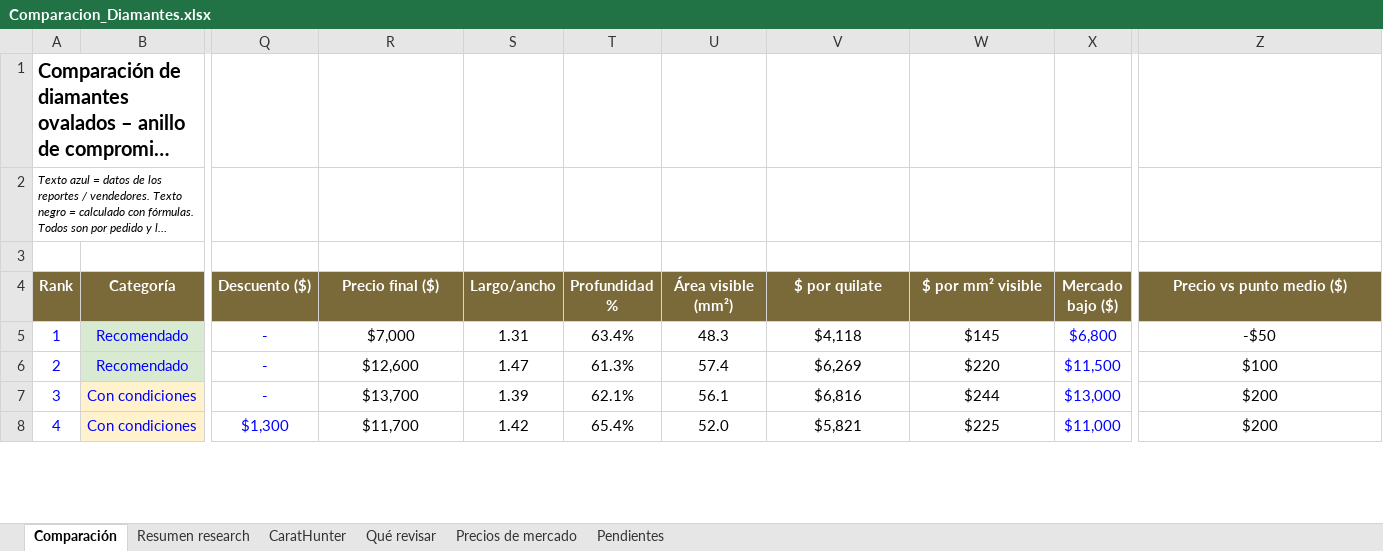
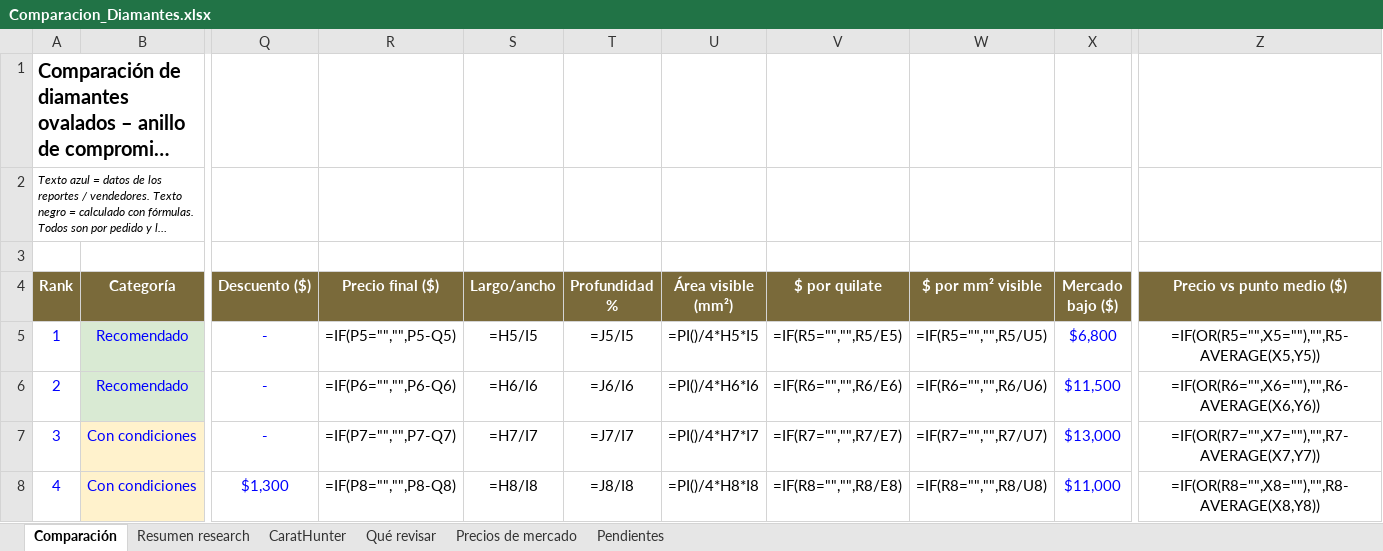
Before and after one commit to alexlevy31/alexlevy, an Excel workbook: Comparacion_Diamantes.xlsx, sheet Comparación, drawn as a sheet; only a part is shown, gaps mark what is left out; long unchanged cells end in …; values as stored, in another font and other column widths than the file's, no borders; formulas without a stored value are shown as written; conditional formats not drawn; the diff covers the shown part only; the diff names each change by its address in the sheet, - before the commit and + after, or states it on an @@ line.

```diff
--- a/Comparacion_Diamantes.xlsx (sheet Comparación)
+++ b/Comparacion_Diamantes.xlsx (sheet Comparación)
-R5 (Precio final ($)): $7,000
+R5 (Precio final ($)): =IF(P5="","",P5-Q5)
-S5 (Largo/ancho): 1.31
+S5 (Largo/ancho): =H5/I5
-T5 (Profundidad %): 63.4%
+T5 (Profundidad %): =J5/I5
-U5 (Área visible (mm²)): 48.3
+U5 (Área visible (mm²)): =PI()/4*H5*I5
-V5 ($ por quilate): $4,118
+V5 ($ por quilate): =IF(R5="","",R5/E5)
-W5 ($ por mm² visible): $145
+W5 ($ por mm² visible): =IF(R5="","",R5/U5)
-Z5 (Precio vs punto medio ($)): -$50
+Z5 (Precio vs punto medio ($)): =IF(OR(R5="",X5=""),"",R5-AVERAGE(X5,Y5))
-R6 (Precio final ($)): $12,600
+R6 (Precio final ($)): =IF(P6="","",P6-Q6)
-S6 (Largo/ancho): 1.47
+S6 (Largo/ancho): =H6/I6
-T6 (Profundidad %): 61.3%
+T6 (Profundidad %): =J6/I6
-U6 (Área visible (mm²)): 57.4
+U6 (Área visible (mm²)): =PI()/4*H6*I6
-V6 ($ por quilate): $6,269
+V6 ($ por quilate): =IF(R6="","",R6/E6)
-W6 ($ por mm² visible): $220
+W6 ($ por mm² visible): =IF(R6="","",R6/U6)
-Z6 (Precio vs punto medio ($)): $100
+Z6 (Precio vs punto medio ($)): =IF(OR(R6="",X6=""),"",R6-AVERAGE(X6,Y6))
-R7 (Precio final ($)): $13,700
+R7 (Precio final ($)): =IF(P7="","",P7-Q7)
-S7 (Largo/ancho): 1.39
+S7 (Largo/ancho): =H7/I7
-T7 (Profundidad %): 62.1%
+T7 (Profundidad %): =J7/I7
-U7 (Área visible (mm²)): 56.1
+U7 (Área visible (mm²)): =PI()/4*H7*I7
-V7 ($ por quilate): $6,816
+V7 ($ por quilate): =IF(R7="","",R7/E7)
-W7 ($ por mm² visible): $244
+W7 ($ por mm² visible): =IF(R7="","",R7/U7)
-Z7 (Precio vs punto medio ($)): $200
+Z7 (Precio vs punto medio ($)): =IF(OR(R7="",X7=""),"",R7-AVERAGE(X7,Y7))
-R8 (Precio final ($)): $11,700
+R8 (Precio final ($)): =IF(P8="","",P8-Q8)
-S8 (Largo/ancho): 1.42
+S8 (Largo/ancho): =H8/I8
-T8 (Profundidad %): 65.4%
+T8 (Profundidad %): =J8/I8
-U8 (Área visible (mm²)): 52.0
+U8 (Área visible (mm²)): =PI()/4*H8*I8
-V8 ($ por quilate): $5,821
+V8 ($ por quilate): =IF(R8="","",R8/E8)
-W8 ($ por mm² visible): $225
+W8 ($ por mm² visible): =IF(R8="","",R8/U8)
-Z8 (Precio vs punto medio ($)): $200
+Z8 (Precio vs punto medio ($)): =IF(OR(R8="",X8=""),"",R8-AVERAGE(X8,Y8))
```
Also changed, not shown: 42 edited cells elsewhere in this sheet, sheet CaratHunter, 2 other files.
